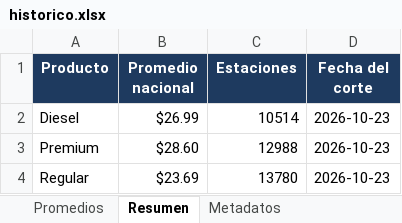
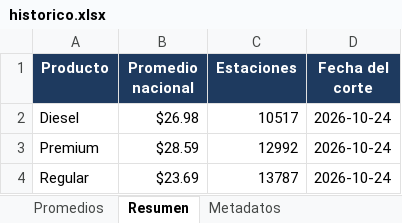
Before and after one commit to luismib7-eng/LB-GAS-23_Dashboard, an Excel workbook: historico.xlsx, sheet Resumen, drawn as a sheet; values as stored, in another font and other column widths than the file's, no borders; the diff names each change by its address in the sheet, - before the commit and + after, or states it on an @@ line.

```diff
--- a/historico.xlsx (sheet Resumen)
+++ b/historico.xlsx (sheet Resumen)
-B2 (Promedio nacional): $26.99
+B2 (Promedio nacional): $26.98
-C2 (Estaciones): 10514
+C2 (Estaciones): 10517
-D2:D4 (Fecha del corte): 2026-10-23
+D2:D4 (Fecha del corte): 2026-10-24
-B3 (Promedio nacional): $28.60
+B3 (Promedio nacional): $28.59
-C3 (Estaciones): 12988
+C3 (Estaciones): 12992
-C4 (Estaciones): 13780
+C4 (Estaciones): 13787
```
Also changed, not shown: sheet Promedios, sheet Metadatos, 29 other files.
